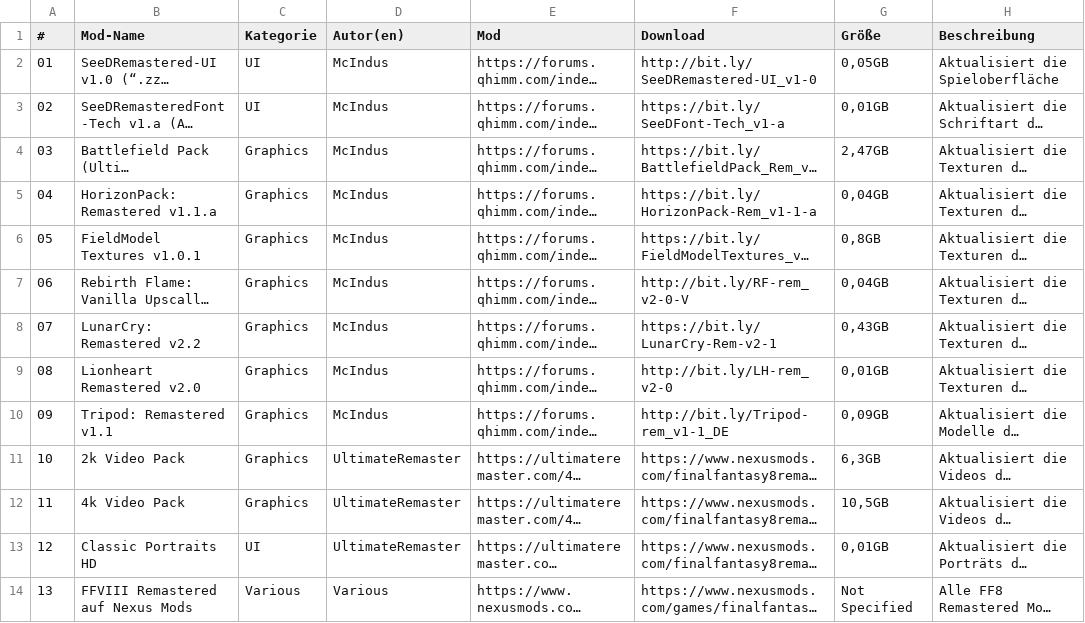
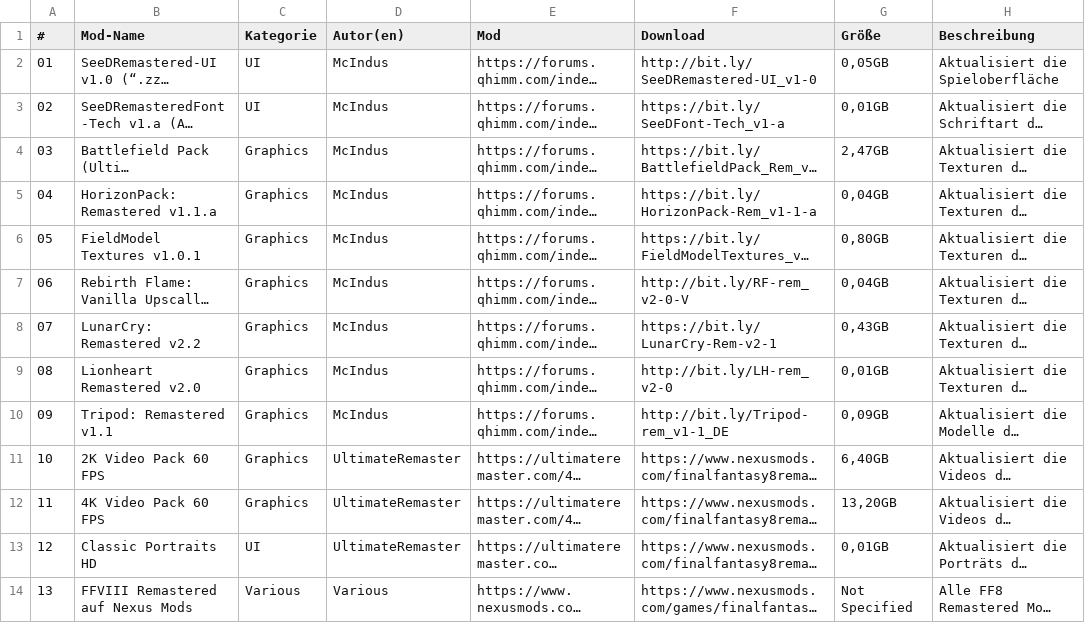
Before and after one commit to UltimateRemaster/Final-Fantasy-08, a CSV file: Eden Launcher/Essential Mods/v2.0.0/Essential-Mods-de.csv, drawn as a sheet; only a part is shown; long unchanged cells end in …; the diff names each change by its address in the sheet, - before the commit and + after, or states it on an @@ line.

```diff
--- a/Eden Launcher/Essential Mods/v2.0.0/Essential-Mods-de.csv
+++ b/Eden Launcher/Essential Mods/v2.0.0/Essential-Mods-de.csv
-G6 (Größe): 0,8GB
+G6 (Größe): 0,80GB
-B11 (Mod-Name): 2k Video Pack
+B11 (Mod-Name): 2K Video Pack 60 FPS
-G11 (Größe): 6,3GB
+G11 (Größe): 6,40GB
-B12 (Mod-Name): 4k Video Pack
+B12 (Mod-Name): 4K Video Pack 60 FPS
-G12 (Größe): 10,5GB
+G12 (Größe): 13,20GB
```
Also changed, not shown: Eden Launcher/Essential Mods/v2.0.0/Essential-Mods-en.csv, Eden Launcher/Essential Mods/v2.0.0/Essential-Mods-es.csv, 12 other files.
